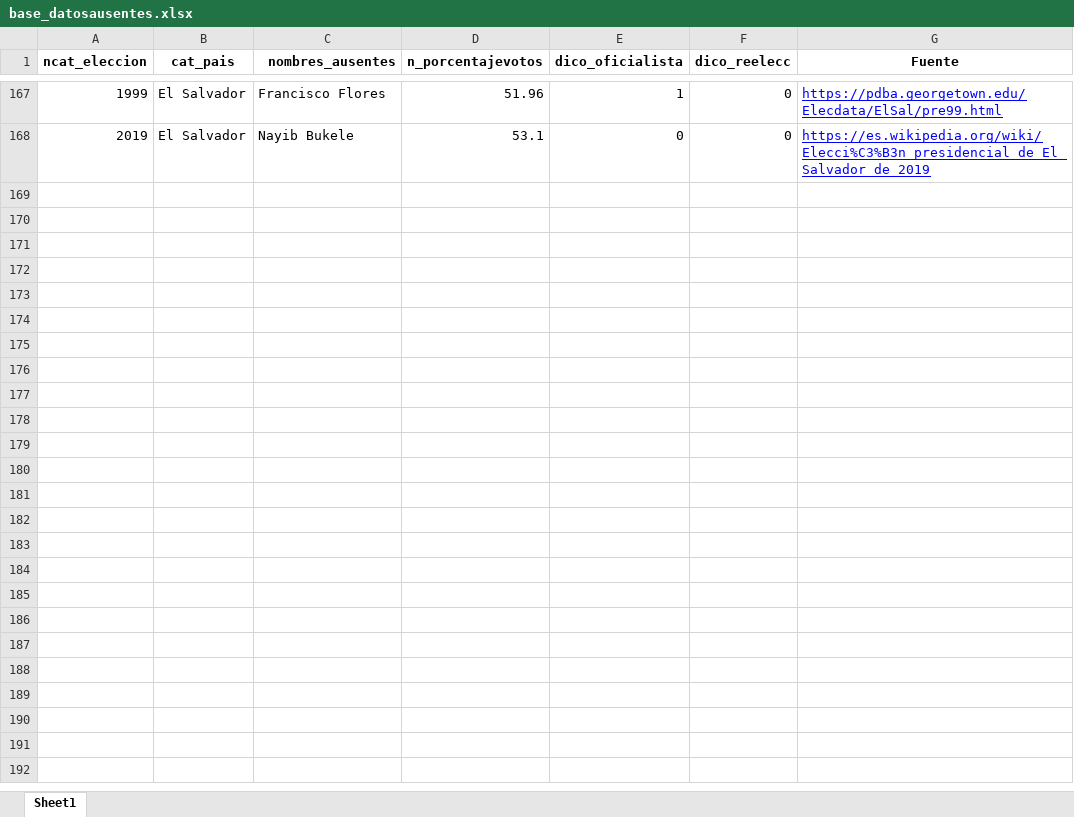
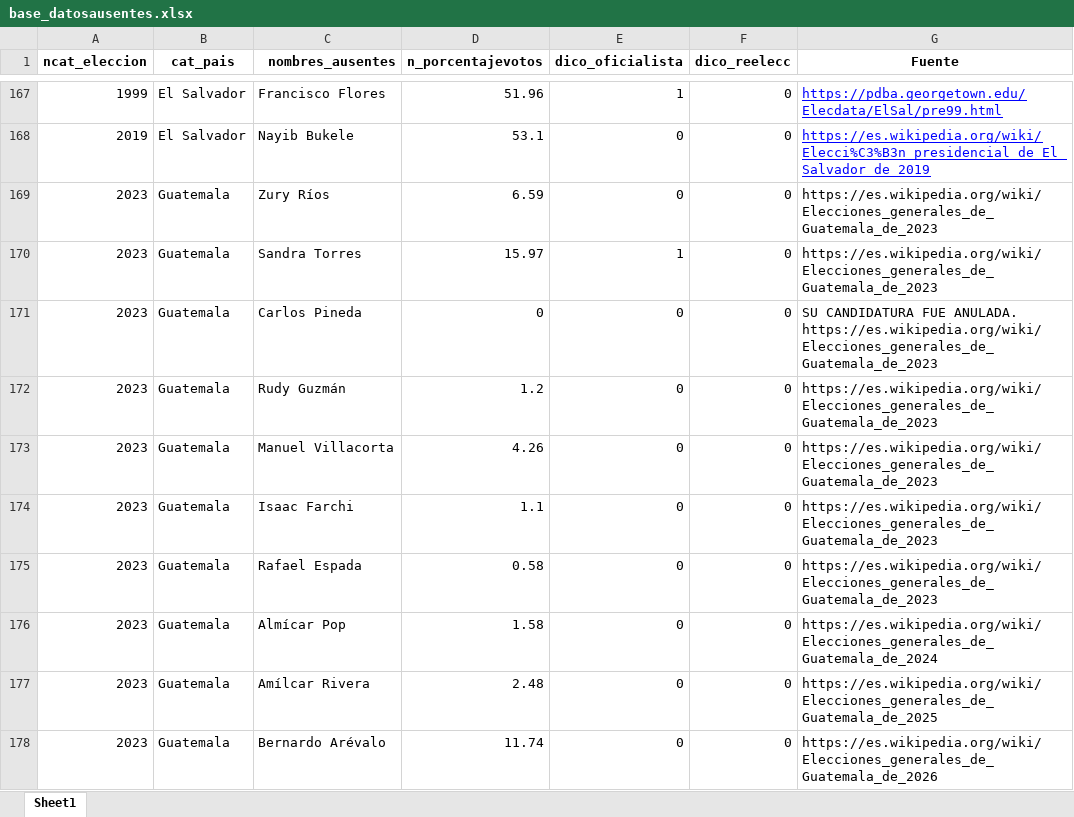
Before and after one commit to verenahantzsch/debates_latam2024, an Excel workbook: tesis_doctorado/datav2023/base_datosausentes.xlsx, sheet Sheet1, drawn as a sheet; only a part is shown, gaps mark what is left out; values as stored, in another font and other column widths than the file's, no borders; the diff covers the shown part only; the diff names each change by its address in the sheet, - before the commit and + after, or states it on an @@ line.

```diff
--- a/tesis_doctorado/datav2023/base_datosausentes.xlsx (sheet Sheet1)
+++ b/tesis_doctorado/datav2023/base_datosausentes.xlsx (sheet Sheet1)
+row 169: 2023 | Guatemala | Zury Ríos | 6.59 | 0 | 0 | https://es.wikipedia.org/wiki/Elecciones_generales_de_Guatemala_de_2023
+row 170: 2023 | Guatemala | Sandra Torres | 15.97 | 1 | 0 | https://es.wikipedia.org/wiki/Elecciones_generales_de_Guatemala_de_2023
+row 171: 2023 | Guatemala | Carlos Pineda | 0 | 0 | 0 | SU CANDIDATURA FUE ANULADA. https://es.wikipedia.org/wiki/Elecciones_generales_de_Guatemala_de_2023
+row 172: 2023 | Guatemala | Rudy Guzmán | 1.2 | 0 | 0 | https://es.wikipedia.org/wiki/Elecciones_generales_de_Guatemala_de_2023
+row 173: 2023 | Guatemala | Manuel Villacorta | 4.26 | 0 | 0 | https://es.wikipedia.org/wiki/Elecciones_generales_de_Guatemala_de_2023
+row 174: 2023 | Guatemala | Isaac Farchi | 1.1 | 0 | 0 | https://es.wikipedia.org/wiki/Elecciones_generales_de_Guatemala_de_2023
+row 175: 2023 | Guatemala | Rafael Espada | 0.58 | 0 | 0 | https://es.wikipedia.org/wiki/Elecciones_generales_de_Guatemala_de_2023
+row 176: 2023 | Guatemala | Almícar Pop | 1.58 | 0 | 0 | https://es.wikipedia.org/wiki/Elecciones_generales_de_Guatemala_de_2024
+row 177: 2023 | Guatemala | Amílcar Rivera | 2.48 | 0 | 0 | https://es.wikipedia.org/wiki/Elecciones_generales_de_Guatemala_de_2025
+row 178: 2023 | Guatemala | Bernardo Arévalo | 11.74 | 0 | 0 | https://es.wikipedia.org/wiki/Elecciones_generales_de_Guatemala_de_2026
```
Also changed, not shown: 9 added rows and 2 edited cells elsewhere in this sheet, tesis_doctorado/datav2023/base_eleccionesv2023.xlsx, tesis_doctorado/datav2023/base_final1v2023.xlsx, 10 other files.
